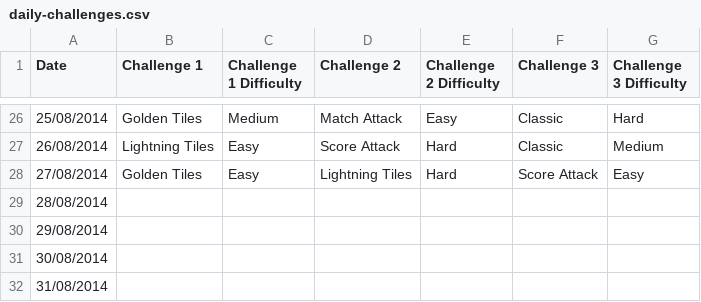
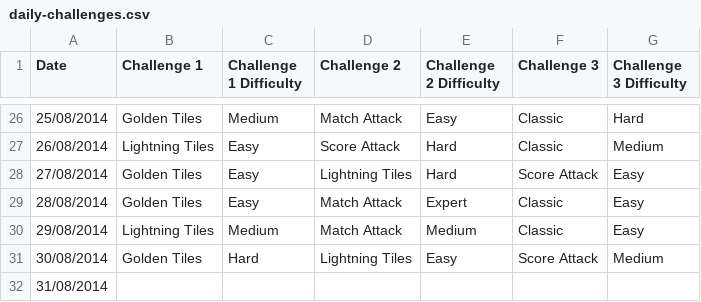
Before and after one commit to cncplyr/datasets-games, a CSV file: pc/microsoft-mahjong/daily-challenges.csv, drawn as a sheet; only a part is shown, gaps mark what is left out.

```diff
--- a/pc/microsoft-mahjong/daily-challenges.csv
+++ b/pc/microsoft-mahjong/daily-challenges.csv
@@ -28,5 +28,5 @@ Date,Challenge 1,Challenge 1 Difficulty,Challenge 2,Challenge 2 Difficulty,Chall
 27/08/2014,Golden Tiles,Easy,Lightning Tiles,Hard,Score Attack,Easy
-28/08/2014,,,,,,
-29/08/2014,,,,,,
-30/08/2014,,,,,,
+28/08/2014,Golden Tiles,Easy,Match Attack,Expert,Classic,Easy
+29/08/2014,Lightning Tiles,Medium,Match Attack,Medium,Classic,Easy
+30/08/2014,Golden Tiles,Hard,Lightning Tiles,Easy,Score Attack,Medium
 31/08/2014,,,,,,
```
Also changed, not shown: pc/microsoft-sudoku/daily-challenges.csv.
